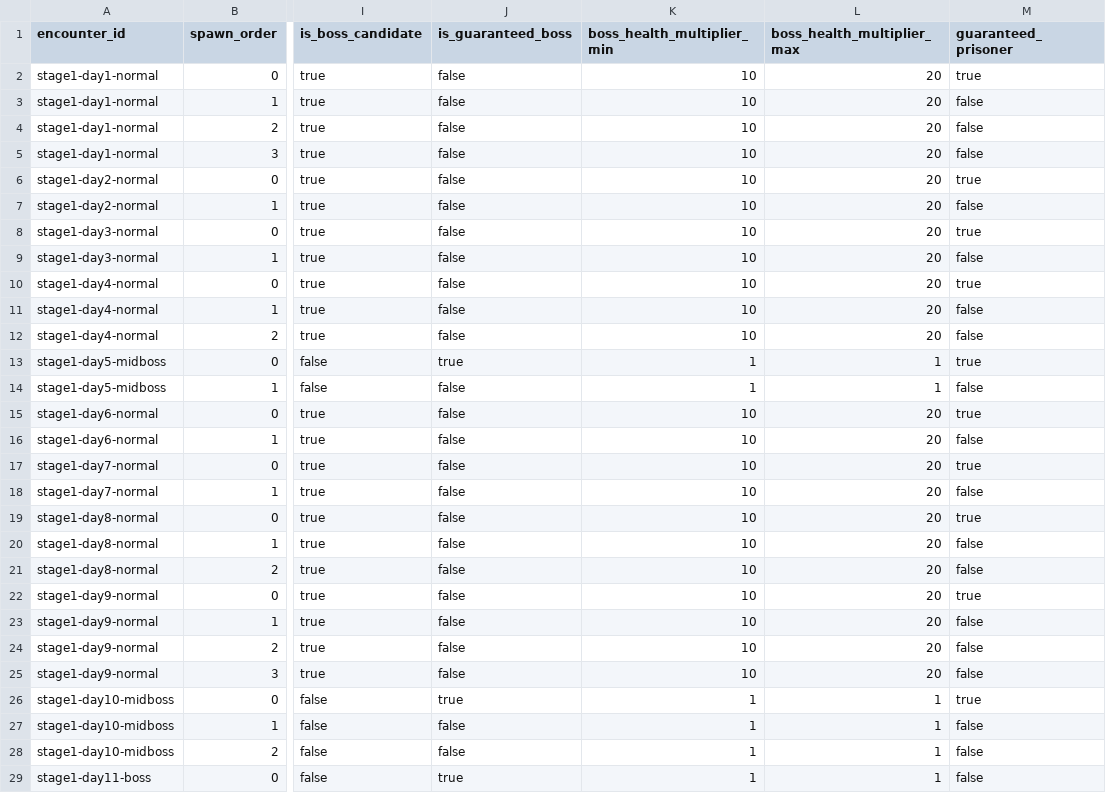
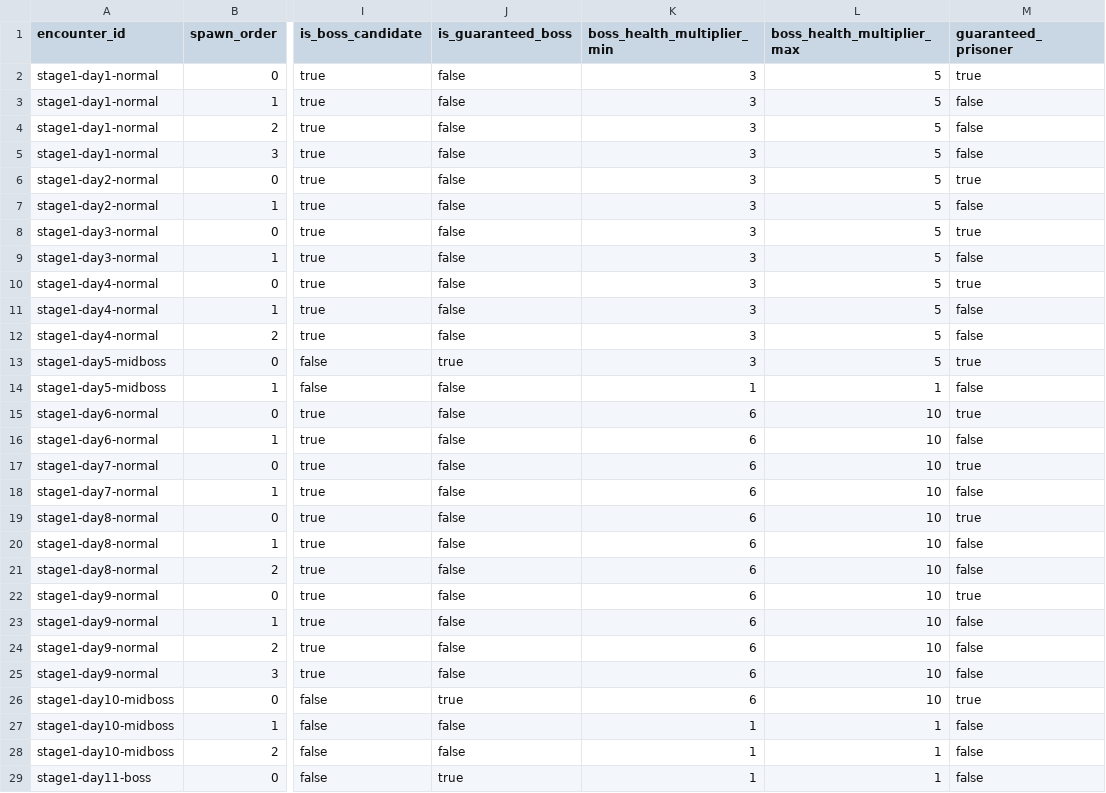
Before and after one commit to t331277-collab/Pakuri_Tower_Defense, a CSV file: Pakuri/Assets/CSVdata/stage_flow/StageEncounter.csv, drawn as a sheet; only a part is shown, gaps mark what is left out; the diff names each change by its address in the sheet, - before the commit and + after, or states it on an @@ line.

```diff
--- a/Pakuri/Assets/CSVdata/stage_flow/StageEncounter.csv
+++ b/Pakuri/Assets/CSVdata/stage_flow/StageEncounter.csv
-K2:K12 (boss_health_multiplier_min): 10
+K2:K12 (boss_health_multiplier_min): 3
-L2:L12 (boss_health_multiplier_max): 20
+L2:L12 (boss_health_multiplier_max): 5
-K13 (boss_health_multiplier_min): 1
+K13 (boss_health_multiplier_min): 3
-L13 (boss_health_multiplier_max): 1
+L13 (boss_health_multiplier_max): 5
-K15:K25 (boss_health_multiplier_min): 10
+K15:K25 (boss_health_multiplier_min): 6
-L15:L25 (boss_health_multiplier_max): 20
+L15:L25 (boss_health_multiplier_max): 10
-K26 (boss_health_multiplier_min): 1
+K26 (boss_health_multiplier_min): 6
-L26 (boss_health_multiplier_max): 1
+L26 (boss_health_multiplier_max): 10
```
Also changed, not shown: 28 other files.
